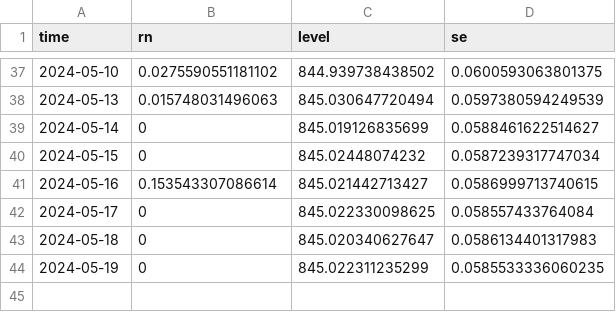
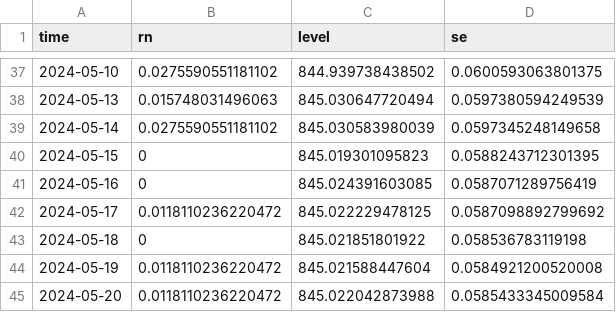
Before and after one commit to jusinowicz/yahara_flashiness, a CSV file: yahara_flash_localv2/data/gam_2_forecast.csv, drawn as a sheet; only a part is shown, gaps mark what is left out.

```diff
--- a/yahara_flash_localv2/data/gam_2_forecast.csv
+++ b/yahara_flash_localv2/data/gam_2_forecast.csv
@@ -38,7 +38,8 @@
 2024-05-13,0.015748031496063,845.030647720494,0.0597380594249539
-2024-05-14,0,845.019126835699,0.0588461622514627
-2024-05-15,0,845.02448074232,0.0587239317747034
-2024-05-16,0.153543307086614,845.021442713427,0.0586999713740615
-2024-05-17,0,845.022330098625,0.058557433764084
-2024-05-18,0,845.020340627647,0.0586134401317983
-2024-05-19,0,845.022311235299,0.0585533336060235
+2024-05-14,0.0275590551181102,845.030583980039,0.0597345248149658
+2024-05-15,0,845.019301095823,0.0588243712301395
+2024-05-16,0,845.024391603085,0.0587071289756419
+2024-05-17,0.0118110236220472,845.022229478125,0.0587098892799692
+2024-05-18,0,845.021851801922,0.058536783119198
+2024-05-19,0.0118110236220472,845.021588447604,0.0584921200520008
+2024-05-20,0.0118110236220472,845.022042873988,0.0585433345009584
```
Also changed, not shown: yahara_flash_localv2/data/gam_1_forecast.csv, yahara_flash_localv2/data/gam_3_forecast.csv, 31 other files.
